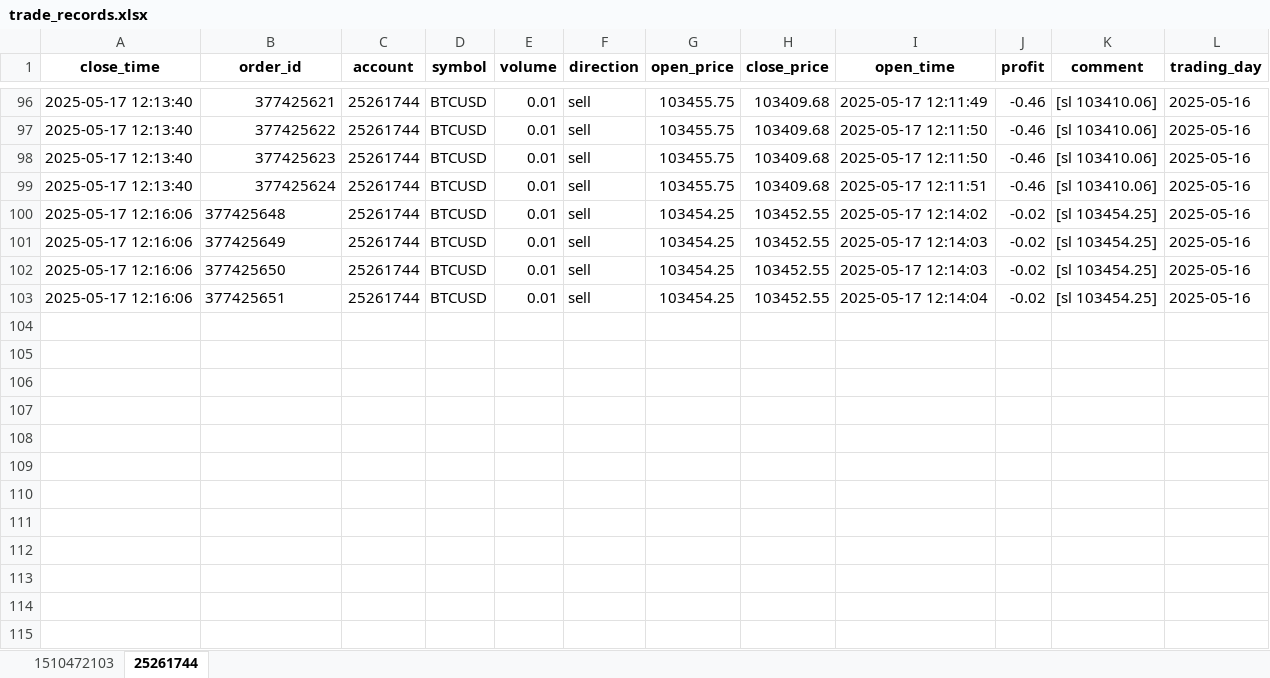
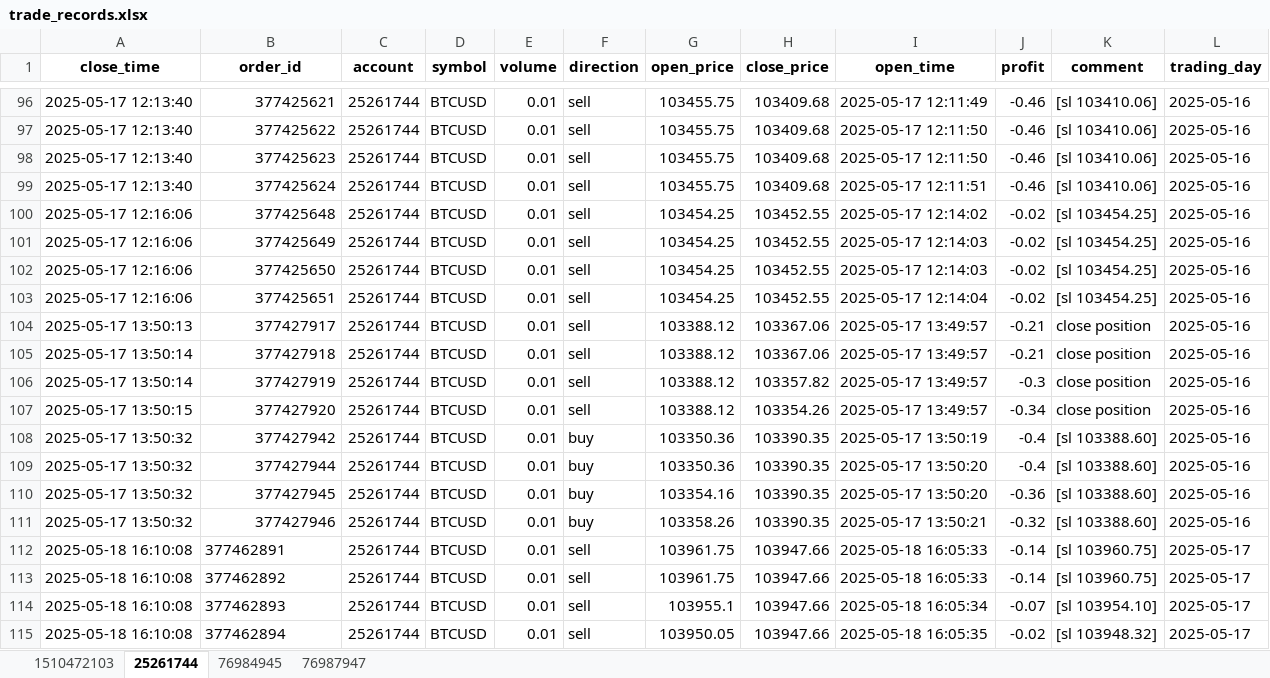
Before and after one commit to jeterWang/mt5_tool, an Excel workbook: data/trade_records.xlsx, sheet 25261744, drawn as a sheet; only a part is shown, gaps mark what is left out; values as stored, in another font and other column widths than the file's, no borders; the diff names each change by its address in the sheet, - before the commit and + after, or states it on an @@ line.

```diff
--- a/data/trade_records.xlsx (sheet 25261744)
+++ b/data/trade_records.xlsx (sheet 25261744)
+sheet tab: 76984945
+sheet tab: 76987947
-B100:B103 alignment: left
+B100:B103 alignment: right
+row 104: 2025-05-17 13:50:13 | 377427917 | 25261744 | BTCUSD | 0.01 | sell | 103388.12 | 103367.06 | 2025-05-17 13:49:57 | -0.21 | close position | 2025-05-16
+row 105: 2025-05-17 13:50:14 | 377427918 | 25261744 | BTCUSD | 0.01 | sell | 103388.12 | 103367.06 | 2025-05-17 13:49:57 | -0.21 | close position | 2025-05-16
+row 106: 2025-05-17 13:50:14 | 377427919 | 25261744 | BTCUSD | 0.01 | sell | 103388.12 | 103357.82 | 2025-05-17 13:49:57 | -0.3 | close position | 2025-05-16
+row 107: 2025-05-17 13:50:15 | 377427920 | 25261744 | BTCUSD | 0.01 | sell | 103388.12 | 103354.26 | 2025-05-17 13:49:57 | -0.34 | close position | 2025-05-16
+row 108: 2025-05-17 13:50:32 | 377427942 | 25261744 | BTCUSD | 0.01 | buy | 103350.36 | 103390.35 | 2025-05-17 13:50:19 | -0.4 | [sl 103388.60] | 2025-05-16
+row 109: 2025-05-17 13:50:32 | 377427944 | 25261744 | BTCUSD | 0.01 | buy | 103350.36 | 103390.35 | 2025-05-17 13:50:20 | -0.4 | [sl 103388.60] | 2025-05-16
+row 110: 2025-05-17 13:50:32 | 377427945 | 25261744 | BTCUSD | 0.01 | buy | 103354.16 | 103390.35 | 2025-05-17 13:50:20 | -0.36 | [sl 103388.60] | 2025-05-16
+row 111: 2025-05-17 13:50:32 | 377427946 | 25261744 | BTCUSD | 0.01 | buy | 103358.26 | 103390.35 | 2025-05-17 13:50:21 | -0.32 | [sl 103388.60] | 2025-05-16
+row 112: 2025-05-18 16:10:08 | 377462891 | 25261744 | BTCUSD | 0.01 | sell | 103961.75 | 103947.66 | 2025-05-18 16:05:33 | -0.14 | [sl 103960.75] | 2025-05-17
+row 113: 2025-05-18 16:10:08 | 377462892 | 25261744 | BTCUSD | 0.01 | sell | 103961.75 | 103947.66 | 2025-05-18 16:05:33 | -0.14 | [sl 103960.75] | 2025-05-17
+row 114: 2025-05-18 16:10:08 | 377462893 | 25261744 | BTCUSD | 0.01 | sell | 103955.1 | 103947.66 | 2025-05-18 16:05:34 | -0.07 | [sl 103954.10] | 2025-05-17
+row 115: 2025-05-18 16:10:08 | 377462894 | 25261744 | BTCUSD | 0.01 | sell | 103950.05 | 103947.66 | 2025-05-18 16:05:35 | -0.02 | [sl 103948.32] | 2025-05-17
```
Also changed, not shown: 7 other files.
